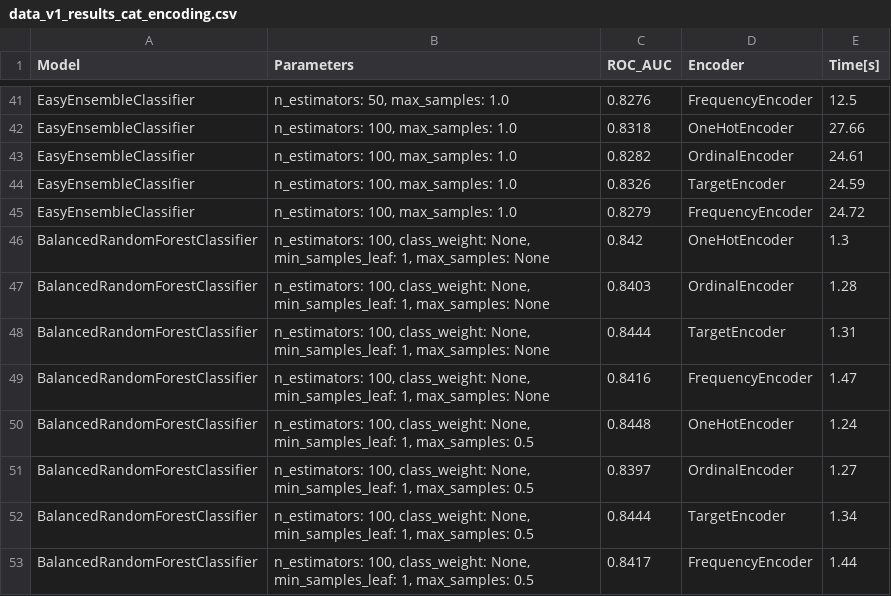
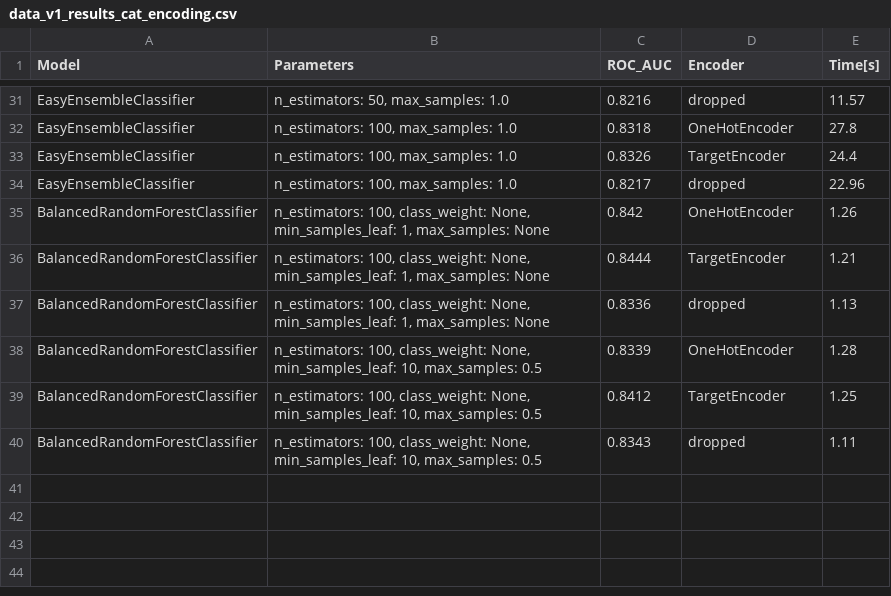
Before and after one commit to k-katarzyna/Lead_Conversion_Probability, a CSV file: Happy_Customer_Bank/data/data_v1_results_cat_encoding.csv, drawn as a sheet; only a part is shown, gaps mark what is left out; removed rows and columns are numbered as before the commit, all else as after; the diff covers the shown part only; the diff names each change by its address in the sheet, - before the commit and + after, or states it on an @@ line.

Commit message:
balanced ensembles tests added

```diff
--- a/Happy_Customer_Bank/data/data_v1_results_cat_encoding.csv
+++ b/Happy_Customer_Bank/data/data_v1_results_cat_encoding.csv
-C31 (ROC_AUC): 0.8276
+C31 (ROC_AUC): 0.8216
-D31 (Encoder): FrequencyEncoder
+D31 (Encoder): dropped
-E31 (Time[s]): 12.5
+E31 (Time[s]): 11.57
-E32 (Time[s]): 27.66
+E32 (Time[s]): 27.8
-row 43: EasyEnsembleClassifier | n_estimators: 100, max_samples: 1.0 | 0.8282 | OrdinalEncoder | 24.61
-E33 (Time[s]): 24.59
+E33 (Time[s]): 24.4
-C34 (ROC_AUC): 0.8279
+C34 (ROC_AUC): 0.8217
-D34 (Encoder): FrequencyEncoder
+D34 (Encoder): dropped
-E34 (Time[s]): 24.72
+E34 (Time[s]): 22.96
-E35 (Time[s]): 1.3
+E35 (Time[s]): 1.26
-row 47: BalancedRandomForestClassifier | n_estimators: 100, class_weight: None, min_samples_leaf: 1, max_samples: None | 0.8403 | OrdinalEncoder | 1.28
-E36 (Time[s]): 1.31
+E36 (Time[s]): 1.21
-C37 (ROC_AUC): 0.8416
+C37 (ROC_AUC): 0.8336
-D37 (Encoder): FrequencyEncoder
+D37 (Encoder): dropped
-E37 (Time[s]): 1.47
+E37 (Time[s]): 1.13
-B38 (Parameters): …None, min_samples_leaf: 1, max_samples: 0.5
+B38 (Parameters): …None, min_samples_leaf: 10, max_samples: 0.5
-C38 (ROC_AUC): 0.8448
+C38 (ROC_AUC): 0.8339
-E38 (Time[s]): 1.24
+E38 (Time[s]): 1.28
-row 51: BalancedRandomForestClassifier | n_estimators: 100, class_weight: None, min_samples_leaf: 1, max_samples: 0.5 | 0.8397 | OrdinalEncoder | 1.27
-B39:B40 (Parameters): …None, min_samples_leaf: 1, max_samples: 0.5
+B39:B40 (Parameters): …None, min_samples_leaf: 10, max_samples: 0.5
-C39 (ROC_AUC): 0.8444
+C39 (ROC_AUC): 0.8412
-E39 (Time[s]): 1.34
+E39 (Time[s]): 1.25
-C40 (ROC_AUC): 0.8417
+C40 (ROC_AUC): 0.8343
-D40 (Encoder): FrequencyEncoder
+D40 (Encoder): dropped
-E40 (Time[s]): 1.44
+E40 (Time[s]): 1.11
```
Also changed, not shown: 10 removed rows and 52 edited cells elsewhere in this file, Happy_Customer_Bank/data/data_v1_results_feature_selection.csv, Happy_Customer_Bank/data/data_v1_results_imputation.csv.
